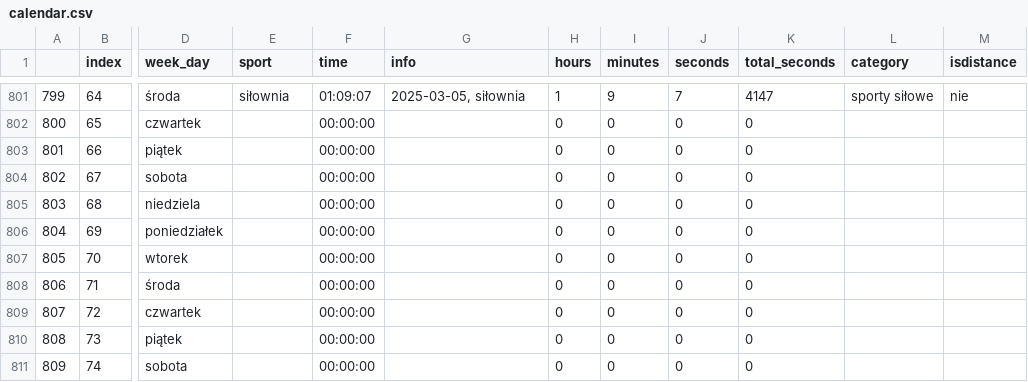
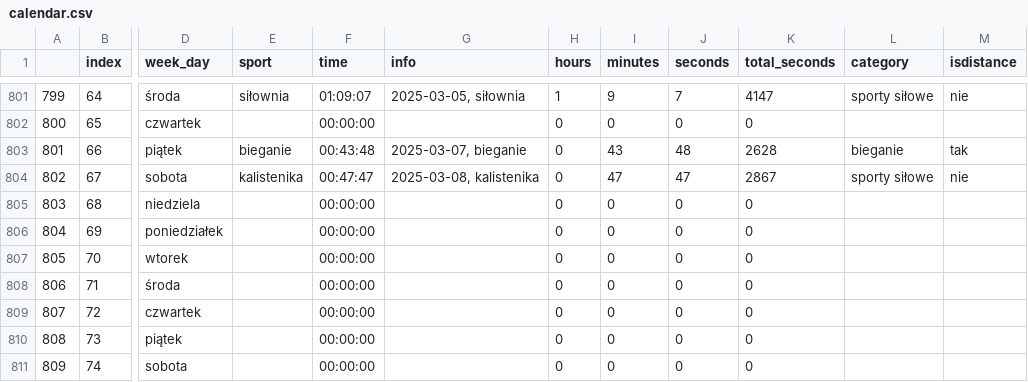
Before and after one commit to przemekolender/SportTracker, a CSV file: files/calendar.csv, drawn as a sheet; only a part is shown, gaps mark what is left out; the diff names each change by its address in the sheet, - before the commit and + after, or states it on an @@ line.

```diff
--- a/files/calendar.csv
+++ b/files/calendar.csv
-E803 (sport): (empty)
+E803 (sport): bieganie
-F803 (time): 00:00:00
+F803 (time): 00:43:48
-G803 (info): (empty)
+G803 (info): 2025-03-07, bieganie
-I803 (minutes): 0
+I803 (minutes): 43
-J803 (seconds): 0
+J803 (seconds): 48
-K803 (total_seconds): 0
+K803 (total_seconds): 2628
-L803 (category): (empty)
+L803 (category): bieganie
-M803 (isdistance): (empty)
+M803 (isdistance): tak
-E804 (sport): (empty)
+E804 (sport): kalistenika
-F804 (time): 00:00:00
+F804 (time): 00:47:47
-G804 (info): (empty)
+G804 (info): 2025-03-08, kalistenika
-I804 (minutes): 0
+I804 (minutes): 47
-J804 (seconds): 0
+J804 (seconds): 47
-K804 (total_seconds): 0
+K804 (total_seconds): 2867
-L804 (category): (empty)
+L804 (category): sporty siłowe
-M804 (isdistance): (empty)
+M804 (isdistance): nie
```
Also changed, not shown: files/workouts.csv.
